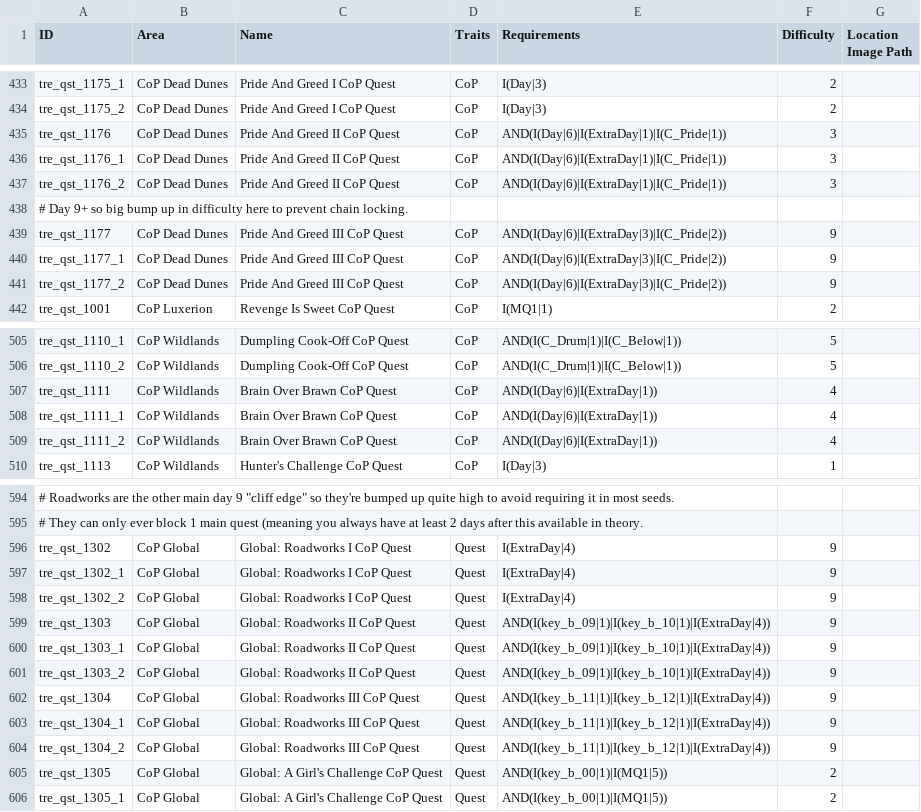
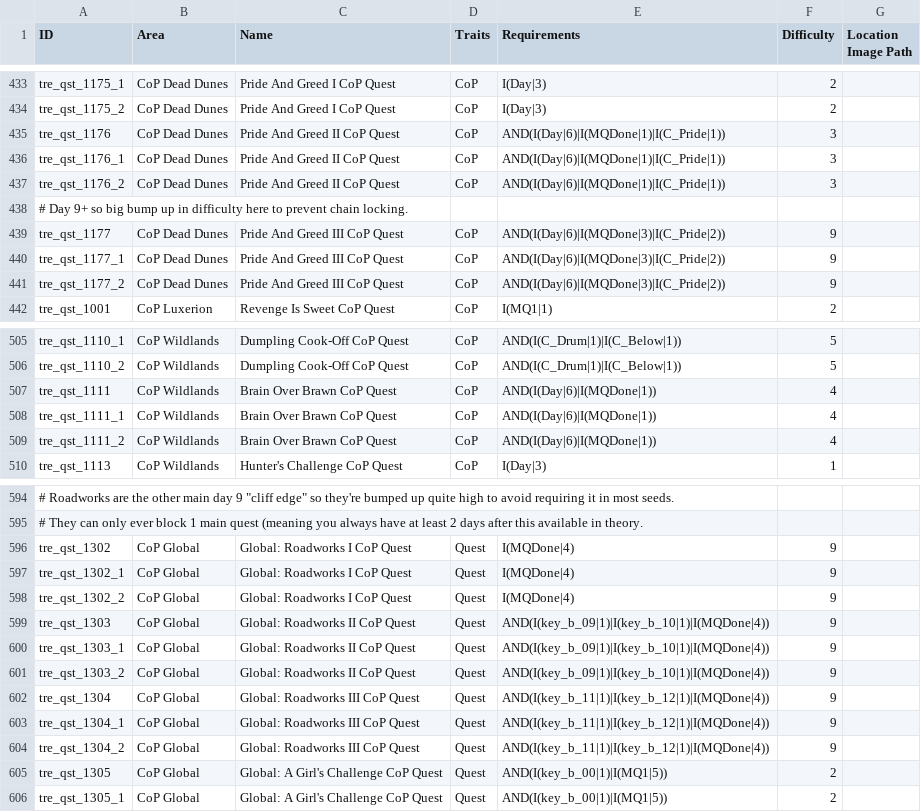
Before and after one commit to Bartz24/FFModdingWPF, a CSV file: LRRando/bin/data/treasures.csv, drawn as a sheet; only a part is shown, gaps mark what is left out; the diff covers the shown part only; the diff names each change by its address in the sheet, - before the commit and + after, or states it on an @@ line.

```diff
--- a/LRRando/bin/data/treasures.csv
+++ b/LRRando/bin/data/treasures.csv
-E435:E437 (Requirements): AND(I(Day|6)|I(ExtraDay|1)|I(C_Pride|1))
+E435:E437 (Requirements): AND(I(Day|6)|I(MQDone|1)|I(C_Pride|1))
-E439:E441 (Requirements): AND(I(Day|6)|I(ExtraDay|3)|I(C_Pride|2))
+E439:E441 (Requirements): AND(I(Day|6)|I(MQDone|3)|I(C_Pride|2))
-E507:E509 (Requirements): AND(I(Day|6)|I(ExtraDay|1))
+E507:E509 (Requirements): AND(I(Day|6)|I(MQDone|1))
-E596:E598 (Requirements): I(ExtraDay|4)
+E596:E598 (Requirements): I(MQDone|4)
-E599:E601 (Requirements): AND(I(key_b_09|1)|I(key_b_10|1)|I(ExtraDay|4))
+E599:E601 (Requirements): AND(I(key_b_09|1)|I(key_b_10|1)|I(MQDone|4))
-E602:E604 (Requirements): AND(I(key_b_11|1)|I(key_b_12|1)|I(ExtraDay|4))
+E602:E604 (Requirements): AND(I(key_b_11|1)|I(key_b_12|1)|I(MQDone|4))
```
Also changed, not shown: 27 edited cells elsewhere in this file, LRRando/bin/data/fakeChecks.csv, 2 other files.
